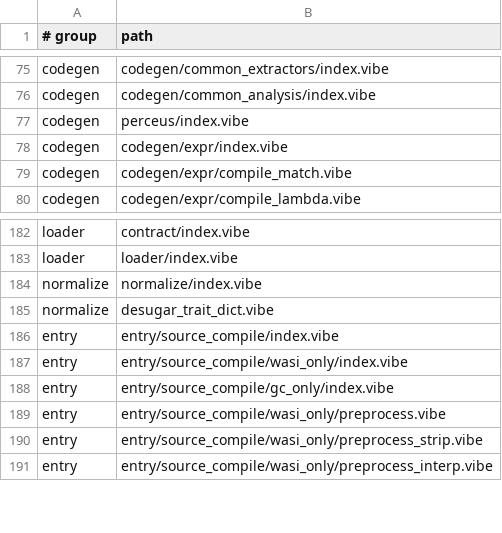
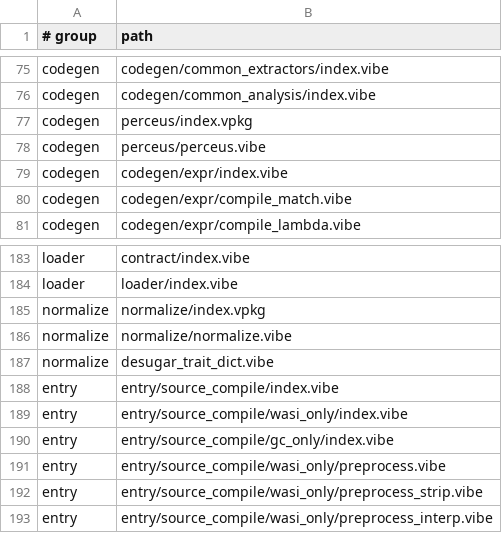
Before and after one commit to mizchi/vibe-lang, a TSV file: lib/@vibe/compiler/compiler_sources_manifest.tsv, drawn as a sheet; only a part is shown, gaps mark what is left out.

```diff
--- a/lib/@vibe/compiler/compiler_sources_manifest.tsv
+++ b/lib/@vibe/compiler/compiler_sources_manifest.tsv
@@ -76,3 +76,4 @@ codegen	codegen/common_extractors/index.vibe
 codegen	codegen/common_analysis/index.vibe
-codegen	perceus/index.vibe
+codegen	perceus/index.vpkg
+codegen	perceus/perceus.vibe
 codegen	codegen/expr/index.vibe
@@ -183,3 +184,4 @@ loader	contract/index.vibe
 loader	loader/index.vibe
-normalize	normalize/index.vibe
+normalize	normalize/index.vpkg
+normalize	normalize/normalize.vibe
 normalize	desugar_trait_dict.vibe
```
Also changed, not shown: 10 other files.
